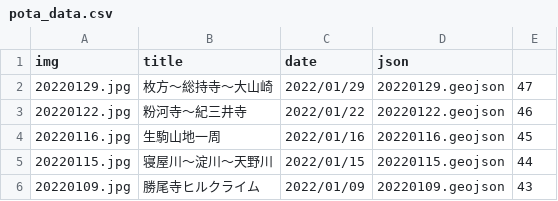
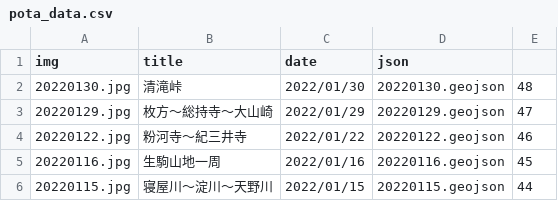
Before and after one commit to termat/potaling, a CSV file: public/pota_data.csv, drawn as a sheet; only a part is shown; the shorter side is filled out with more unchanged rows.

```diff
--- a/public/pota_data.csv
+++ b/public/pota_data.csv
@@ -1,2 +1,3 @@
 img,title,date,json,
+20220130.jpg,清滝峠,2022/01/30,20220130.geojson,48
 20220129.jpg,枚方～総持寺～大山崎,2022/01/29,20220129.geojson,47
```
Also changed, not shown: 2 other files.
